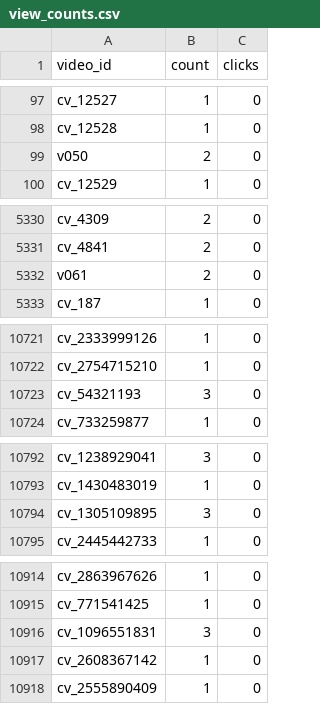
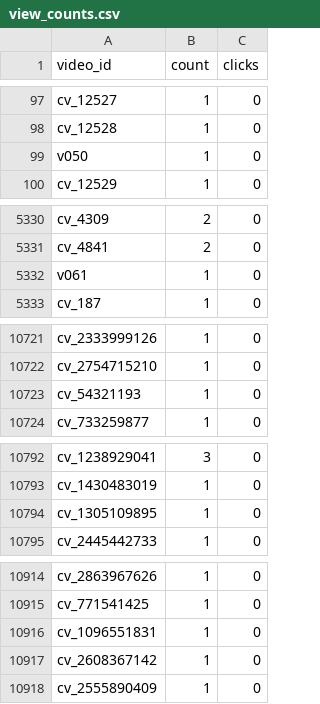
Before and after one commit to gbeoho/Thingerz, a CSV file: data/view_counts.csv, drawn as a sheet; only a part is shown, gaps mark what is left out; the diff covers the shown part only.

```diff
--- a/data/view_counts.csv
+++ b/data/view_counts.csv
@@ -98,3 +98,3 @@ cv_12527,1,0
 cv_12528,1,0
-v050,2,0
+v050,1,0
 cv_12529,1,0
@@ -5331,3 +5331,3 @@ cv_4309,2,0
 cv_4841,2,0
-v061,2,0
+v061,1,0
 cv_187,1,0
@@ -10722,3 +10722,3 @@ cv_2333999126,1,0
 cv_2754715210,1,0
-cv_54321193,3,0
+cv_54321193,1,0
 cv_733259877,1,0
@@ -10793,3 +10793,3 @@ cv_1238929041,3,0
 cv_1430483019,1,0
-cv_1305109895,3,0
+cv_1305109895,1,0
 cv_2445442733,1,0
@@ -10915,3 +10915,3 @@ cv_2863967626,1,0
 cv_771541425,1,0
-cv_1096551831,3,0
+cv_1096551831,1,0
 cv_2608367142,1,0
```
Also changed, not shown: 19 edited cells elsewhere in this file, data/news.csv.
